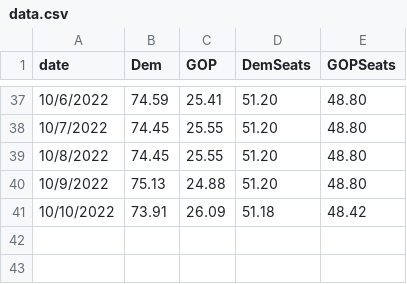
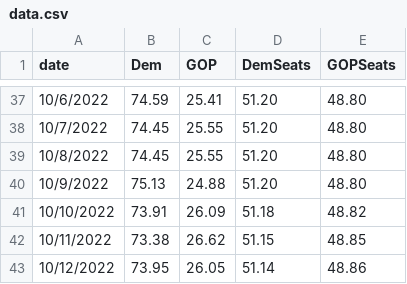
Before and after one commit to djrubio2/forecast2022, a CSV file: data.csv, drawn as a sheet; only a part is shown, gaps mark what is left out.

```diff
--- a/data.csv
+++ b/data.csv
@@ -40,2 +40,4 @@ date,Dem,GOP,DemSeats,GOPSeats
 10/9/2022,75.13,24.88,51.20,48.80
-10/10/2022,73.91,26.09,51.18,48.42
+10/10/2022,73.91,26.09,51.18,48.82
+10/11/2022,73.38,26.62,51.15,48.85
+10/12/2022,73.95,26.05,51.14,48.86
```
Also changed, not shown: 2 other files.
